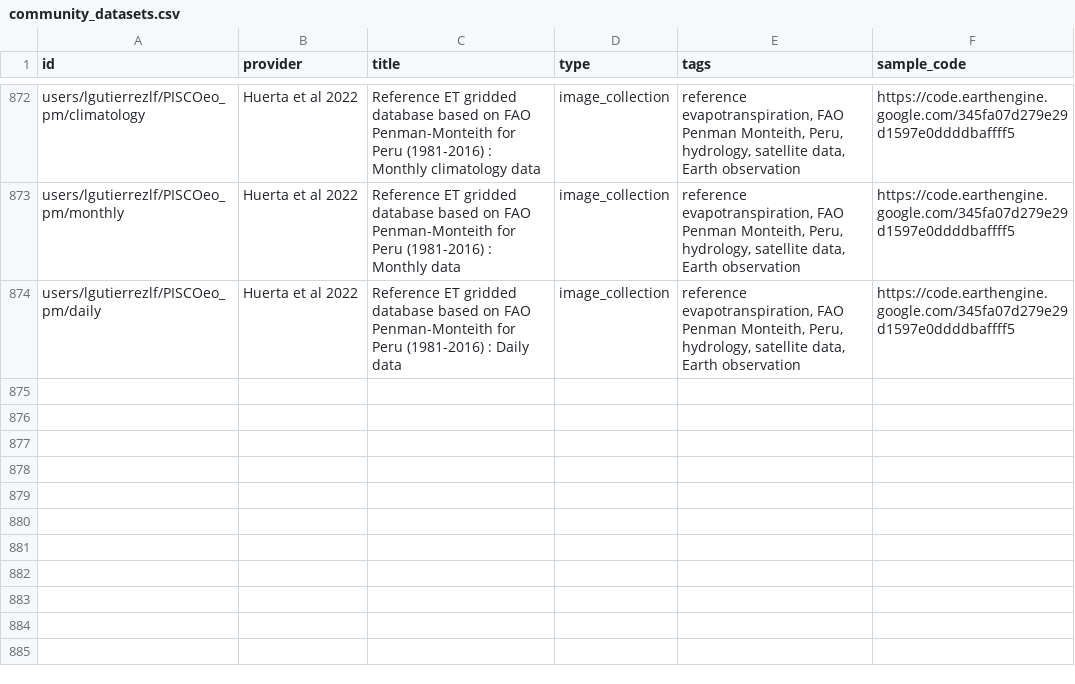
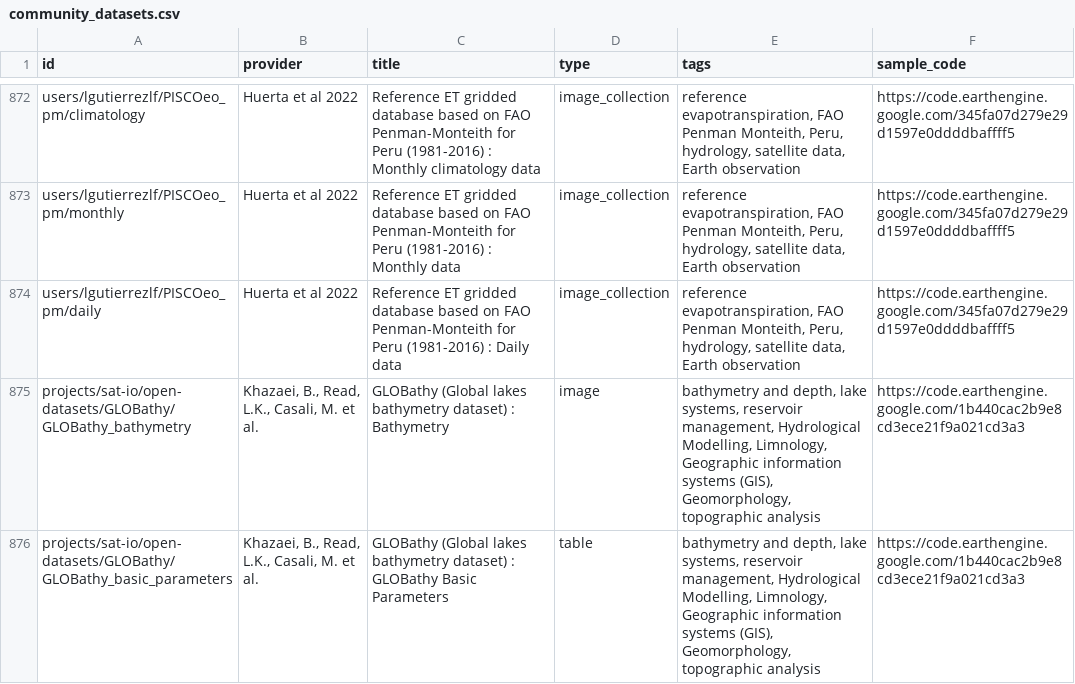
Before and after one commit to samapriya/awesome-gee-community-datasets, a CSV file: community_datasets.csv, drawn as a sheet; only a part is shown, gaps mark what is left out.

```diff
--- a/community_datasets.csv
+++ b/community_datasets.csv
@@ -874 +874,3 @@ users/lgutierrezlf/PISCOeo_pm/monthly,Huerta et al 2022,Reference ET gridded dat
 users/lgutierrezlf/PISCOeo_pm/daily,Huerta et al 2022,Reference ET gridded database based on FAO Penman-Monteith for Peru (1981-2016) : Daily data,image_collection,"reference evapotranspiration, FAO Penman Monteith, Peru, hydrology, satellite data, Earth observation",https://code.earthengine.google.com/345fa07d279e29d1597e0ddddbaffff5
+projects/sat-io/open-datasets/GLOBathy/GLOBathy_bathymetry,"Khazaei, B., Read, L.K., Casali, M. et al.",GLOBathy (Global lakes bathymetry dataset) : Bathymetry,image,"bathymetry and depth, lake systems, reservoir management, Hydrological Modelling, Limnology, Geographic information systems (GIS), Geomorphology, topographic analysis",https://code.earthengine.google.com/1b440cac2b9e8cd3ece21f9a021cd3a3
+projects/sat-io/open-datasets/GLOBathy/GLOBathy_basic_parameters,"Khazaei, B., Read, L.K., Casali, M. et al.",GLOBathy (Global lakes bathymetry dataset) : GLOBathy Basic Parameters,table,"bathymetry and depth, lake systems, reservoir management, Hydrological Modelling, Limnology, Geographic information systems (GIS), Geomorphology, topographic analysis",https://code.earthengine.google.com/1b440cac2b9e8cd3ece21f9a021cd3a3
```
